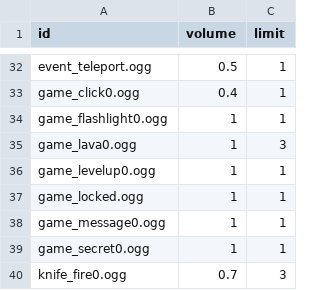
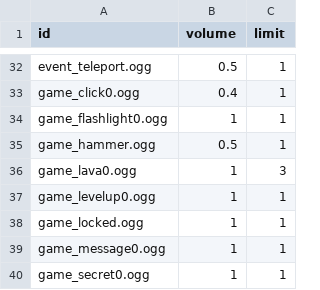
Before and after one commit to ololoken/emptyclip, a TSV file: working/tables/sounds.tsv, drawn as a sheet; only a part is shown, gaps mark what is left out; the shorter side is filled out with more unchanged rows; the diff names each change by its address in the sheet, - before the commit and + after, or states it on an @@ line.

Commit message:
add hammer sound

```diff
--- a/working/tables/sounds.tsv
+++ b/working/tables/sounds.tsv
+row 35: game_hammer.ogg | 0.5 | 1
```
Also changed, not shown: 2 other files.
